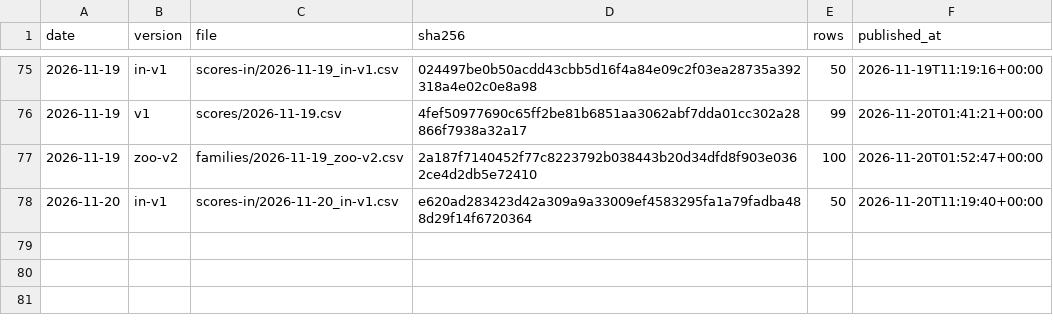
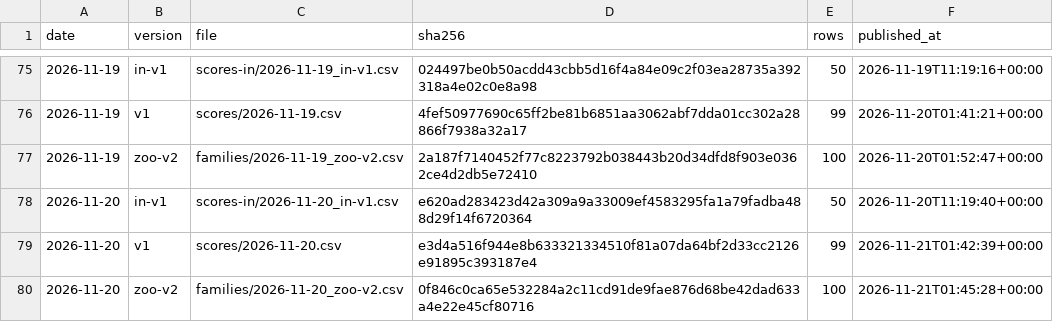
Before and after one commit to quantooox/quantooo, a CSV file: track_record/ledger.csv, drawn as a sheet; only a part is shown, gaps mark what is left out.

Commit message:
Track record update 2026-11-21

```diff
--- a/track_record/ledger.csv
+++ b/track_record/ledger.csv
@@ -78 +78,3 @@ date,version,file,sha256,rows,published_at
 2026-11-20,in-v1,scores-in/2026-11-20_in-v1.csv,e620ad283423d42a309a9a33009ef4583295fa1a79fadba488d29f14f6720364,50,2026-11-20T11:19:40+00:00
+2026-11-20,v1,scores/2026-11-20.csv,e3d4a516f944e8b633321334510f81a07da64bf2d33cc2126e91895c393187e4,99,2026-11-21T01:42:39+00:00
+2026-11-20,zoo-v2,families/2026-11-20_zoo-v2.csv,0f846c0ca65e532284a2c11cd91de9fae876d68be42dad633a4e22e45cf80716,100,2026-11-21T01:45:28+00:00
```
Also changed, not shown: 2 other files.
